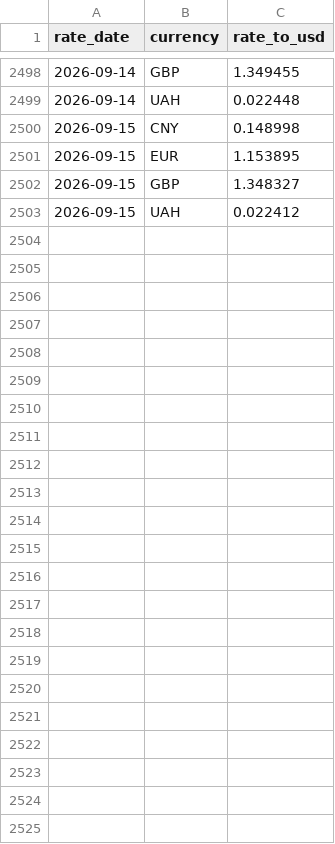
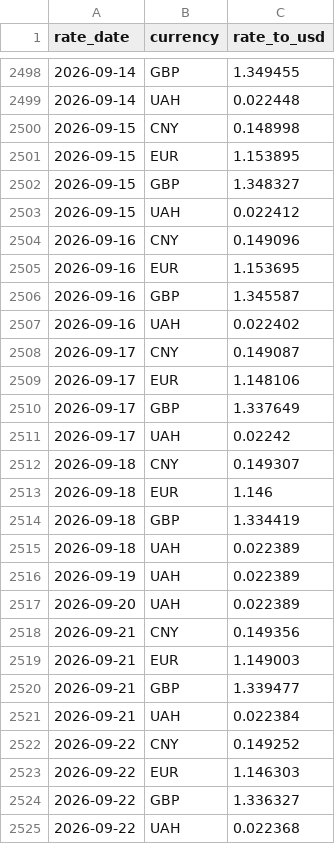
Before and after one commit to yaroslavdeineka/freight-network-analytics, a CSV file: data/real/fx_rates_real.csv, drawn as a sheet; only a part is shown, gaps mark what is left out; the diff names each change by its address in the sheet, - before the commit and + after, or states it on an @@ line.

```diff
--- a/data/real/fx_rates_real.csv
+++ b/data/real/fx_rates_real.csv
+row 2504: 2026-09-16 | CNY | 0.149096
+row 2505: 2026-09-16 | EUR | 1.153695
+row 2506: 2026-09-16 | GBP | 1.345587
+row 2507: 2026-09-16 | UAH | 0.022402
+row 2508: 2026-09-17 | CNY | 0.149087
+row 2509: 2026-09-17 | EUR | 1.148106
+row 2510: 2026-09-17 | GBP | 1.337649
+row 2511: 2026-09-17 | UAH | 0.02242
+row 2512: 2026-09-18 | CNY | 0.149307
+row 2513: 2026-09-18 | EUR | 1.146
+row 2514: 2026-09-18 | GBP | 1.334419
+row 2515: 2026-09-18 | UAH | 0.022389
+row 2516: 2026-09-19 | UAH | 0.022389
+row 2517: 2026-09-20 | UAH | 0.022389
+row 2518: 2026-09-21 | CNY | 0.149356
+row 2519: 2026-09-21 | EUR | 1.149003
+row 2520: 2026-09-21 | GBP | 1.339477
+row 2521: 2026-09-21 | UAH | 0.022384
+row 2522: 2026-09-22 | CNY | 0.149252
+row 2523: 2026-09-22 | EUR | 1.146303
+row 2524: 2026-09-22 | GBP | 1.336327
+row 2525: 2026-09-22 | UAH | 0.022368
```
Also changed, not shown: data/real/chokepoint_transits_daily.csv, 3 other files.
